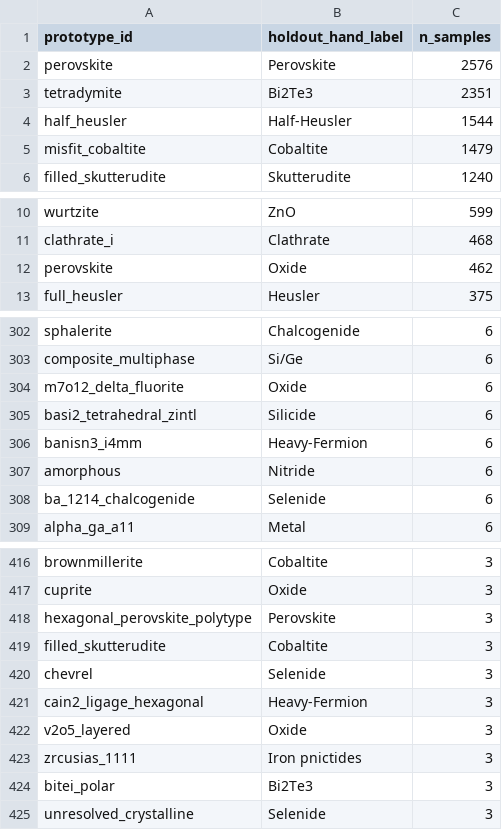
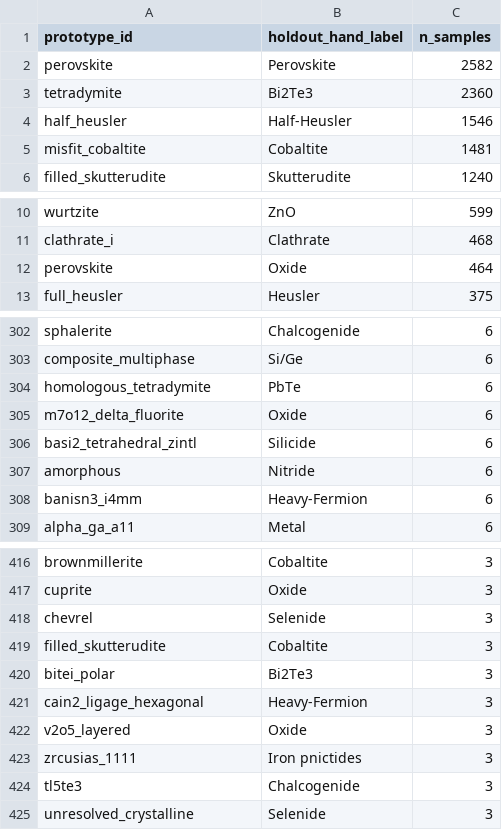
Before and after one commit to yukari-katsura/starrydata-structure-annotation, a CSV file: data/annotated/validation/holdout_comparison.csv, drawn as a sheet; only a part is shown, gaps mark what is left out; the diff covers the shown part only.

```diff
--- a/data/annotated/validation/holdout_comparison.csv
+++ b/data/annotated/validation/holdout_comparison.csv
@@ -1,6 +1,6 @@
 prototype_id,holdout_hand_label,n_samples
-perovskite,Perovskite,2576
-tetradymite,Bi2Te3,2351
-half_heusler,Half-Heusler,1544
-misfit_cobaltite,Cobaltite,1479
+perovskite,Perovskite,2582
+tetradymite,Bi2Te3,2360
+half_heusler,Half-Heusler,1546
+misfit_cobaltite,Cobaltite,1481
 filled_skutterudite,Skutterudite,1240
@@ -11,3 +11,3 @@ wurtzite,ZnO,599
 clathrate_i,Clathrate,468
-perovskite,Oxide,462
+perovskite,Oxide,464
 full_heusler,Heusler,375
@@ -303,7 +303,7 @@ sphalerite,Chalcogenide,6
 composite_multiphase,Si/Ge,6
+homologous_tetradymite,PbTe,6
 m7o12_delta_fluorite,Oxide,6
 basi2_tetrahedral_zintl,Silicide,6
+amorphous,Nitride,6
 banisn3_i4mm,Heavy-Fermion,6
-amorphous,Nitride,6
-ba_1214_chalcogenide,Selenide,6
 alpha_ga_a11,Metal,6
@@ -417,5 +417,5 @@ brownmillerite,Cobaltite,3
 cuprite,Oxide,3
-hexagonal_perovskite_polytype,Perovskite,3
+chevrel,Selenide,3
 filled_skutterudite,Cobaltite,3
-chevrel,Selenide,3
+bitei_polar,Bi2Te3,3
 cain2_ligage_hexagonal,Heavy-Fermion,3
@@ -423,3 +423,3 @@ v2o5_layered,Oxide,3
 zrcusias_1111,Iron pnictides,3
-bitei_polar,Bi2Te3,3
+tl5te3,Chalcogenide,3
 unresolved_crystalline,Selenide,3
```
Also changed, not shown: 10 added rows, 8 removed rows and 26 moved rows elsewhere in this file, 32 other files.
